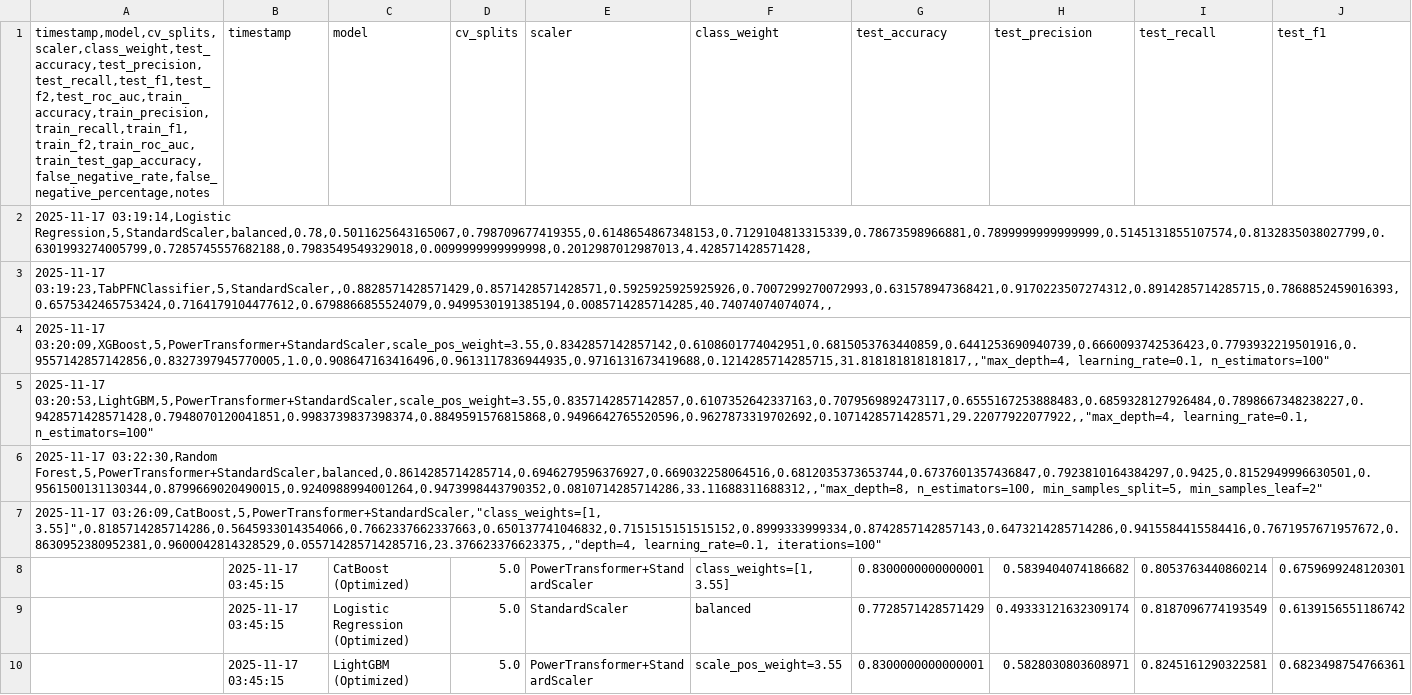
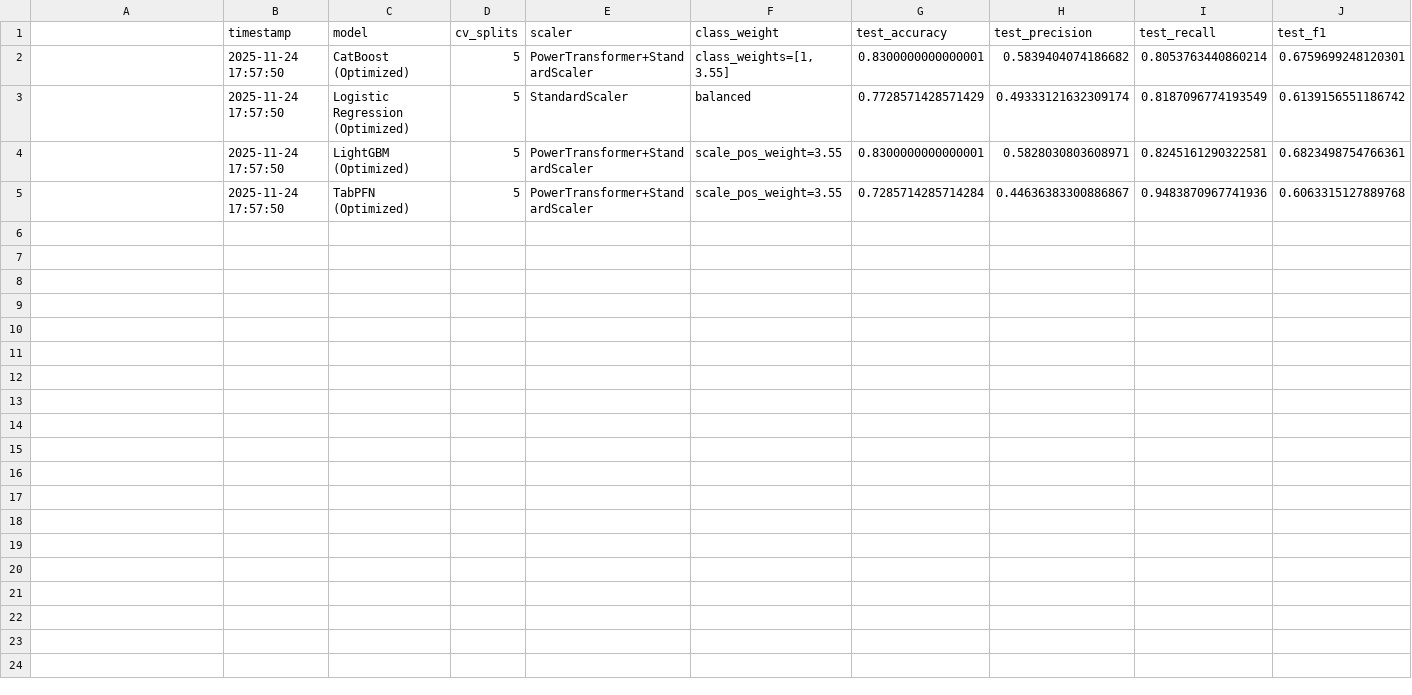
Before and after one commit to 906kingdom/TsunamiRiskAssessment, a CSV file: models/model_results.csv, drawn as a sheet; only a part is shown; removed rows and columns are numbered as before the commit, all else as after; rows hold the shown columns only; the diff names each change by its address in the sheet, - before the commit and + after, or states it on an @@ line.

Commit message:
hyperparameter optimization completed for the models so far

```diff
--- a/models/model_results.csv
+++ b/models/model_results.csv
-A1: timestamp,model,cv_splits,scaler,class_weight,test_accuracy,test_precision,test_recall,test_f1,test_f2,test_roc_auc,train_accuracy,train_precision,train_recall,train_f1,train_f2,train_roc_auc,train_test_gap_accuracy,false_negative_rate,false_negative_percentage,notes
+A1: (empty)
-row 2: 2025-11-17 03:19:14,Logistic Regression,5,StandardScaler,balanced,0.78,0.5011625643165067,0.798709677419355,0.6148654867348153,0.7129104813315339,0.78673598966881,0.7899999999999999,0.5145131855107574,0.8132835038027799,0.6301993274005799,0.7285745557682188,0.7983549549329018,0.0099999999999998,0.2012987012987013,4.428571428571428,
-row 3: 2025-11-17 03:19:23,TabPFNClassifier,5,StandardScaler,,0.8828571428571429,0.8571428571428571,0.5925925925925926,0.7007299270072993,0.631578947368421,0.9170223507274312,0.8914285714285715,0.7868852459016393,0.6575342465753424,0.7164179104477612,0.6798866855524079,0.9499530191385194,0.0085714285714285,40.74074074074074,,
-row 4: 2025-11-17 03:20:09,XGBoost,5,PowerTransformer+StandardScaler,scale_pos_weight=3.55,0.8342857142857142,0.6108601774042951,0.6815053763440859,0.6441253690940739,0.6660093742536423,0.7793932219501916,0.9557142857142856,0.8327397945770005,1.0,0.908647163416496,0.9613117836944935,0.9716131673419688,0.1214285714285715,31.818181818181817,,"max_depth=4, learning_rate=0.1, n_estimators=100"
-row 5: 2025-11-17 03:20:53,LightGBM,5,PowerTransformer+StandardScaler,scale_pos_weight=3.55,0.8357142857142857,0.6107352642337163,0.7079569892473117,0.6555167253888483,0.6859328127926484,0.7898667348238227,0.9428571428571428,0.7948070120041851,0.9983739837398374,0.8849591576815868,0.9496642765520596,0.9627873319702692,0.1071428571428571,29.22077922077922,,"max_depth=4, learning_rate=0.1, n_estimators=100"
-row 6: 2025-11-17 03:22:30,Random Forest,5,PowerTransformer+StandardScaler,balanced,0.8614285714285714,0.6946279596376927,0.669032258064516,0.6812035373653744,0.6737601357436847,0.7923810164384297,0.9425,0.8152949996630501,0.9561500131130344,0.8799669020490015,0.9240988994001264,0.9473998443790352,0.0810714285714286,33.11688311688312,,"max_depth=8, n_estimators=100, min_samples_split=5, min_samples_leaf=2"
-row 7: 2025-11-17 03:26:09,CatBoost,5,PowerTransformer+StandardScaler,"class_weights=[1, 3.55]",0.8185714285714286,0.5645933014354066,0.7662337662337663,0.650137741046832,0.7151515151515152,0.8999333999334,0.8742857142857143,0.6473214285714286,0.9415584415584416,0.7671957671957672,0.8630952380952381,0.9600042814328529,0.055714285714285716,23.376623376623375,,"depth=4, learning_rate=0.1, iterations=100"
-B2:B4 (timestamp): 2025-11-17 03:45:15
+B2:B4 (timestamp): 2025-11-24 17:57:50
-D2:D4 (cv_splits): 5.0
+D2:D4 (cv_splits): 5
+row 5:  | 2025-11-24 17:57:50 | TabPFN (Optimized) | 5 | PowerTransformer+StandardScaler | scale_pos_weight=3.55 | 0.7285714285714284 | 0.44636383300886867 | 0.9483870967741936 | 0.6063315127889768
```
Also changed, not shown: 4 other files.
